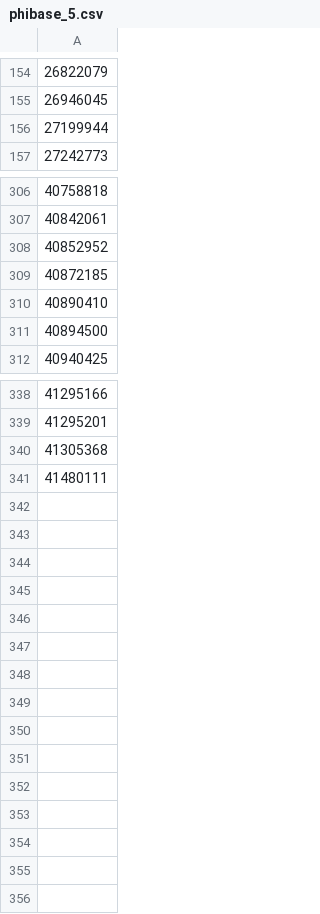
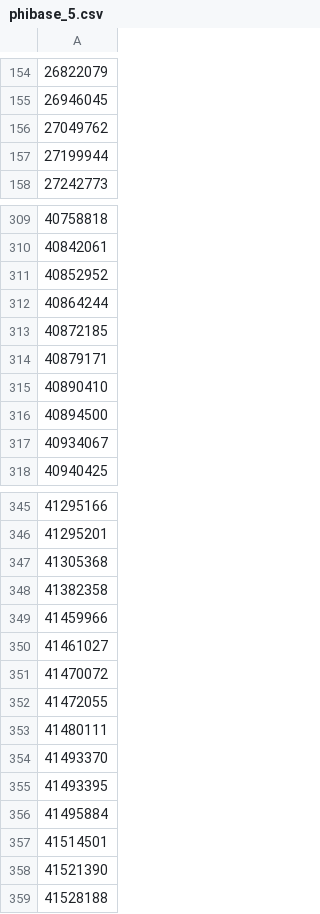
Before and after one commit to Hsinyugithub/PHI-base-curation, a CSV file: pmid_checker_app/phibase_5.csv, drawn as a sheet; only a part is shown, gaps mark what is left out; the diff covers the shown part only; the diff names each change by its address in the sheet, - before the commit and + after, or states it on an @@ line.

Commit message:
update PHIbase5 lsit. max_PMID=1,000

```diff
--- a/pmid_checker_app/phibase_5.csv
+++ b/pmid_checker_app/phibase_5.csv
+row 156: 27049762
+row 312: 40864244
+row 314: 40879171
+row 317: 40934067
+row 348: 41382358
+row 349: 41459966
+row 350: 41461027
+row 351: 41470072
+row 352: 41472055
+row 354: 41493370
+row 355: 41493395
+row 356: 41495884
+row 357: 41514501
+row 358: 41521390
+row 359: 41528188
```
Also changed, not shown: 3 added rows elsewhere in this file, 1 other file.
